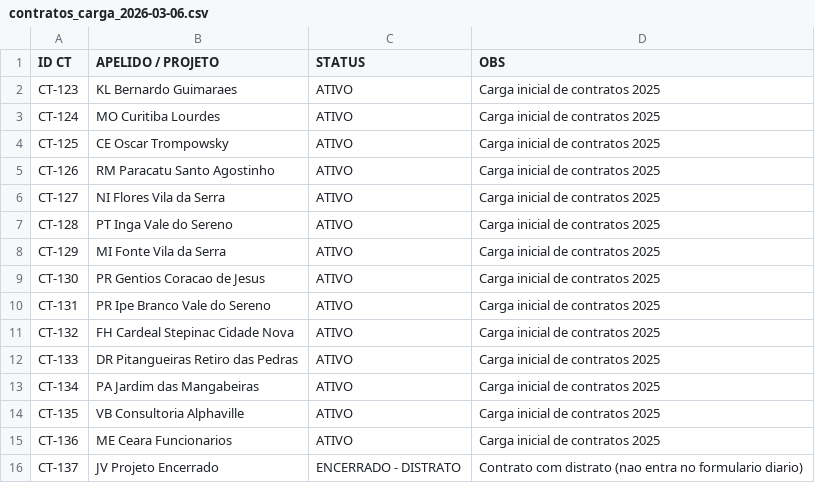
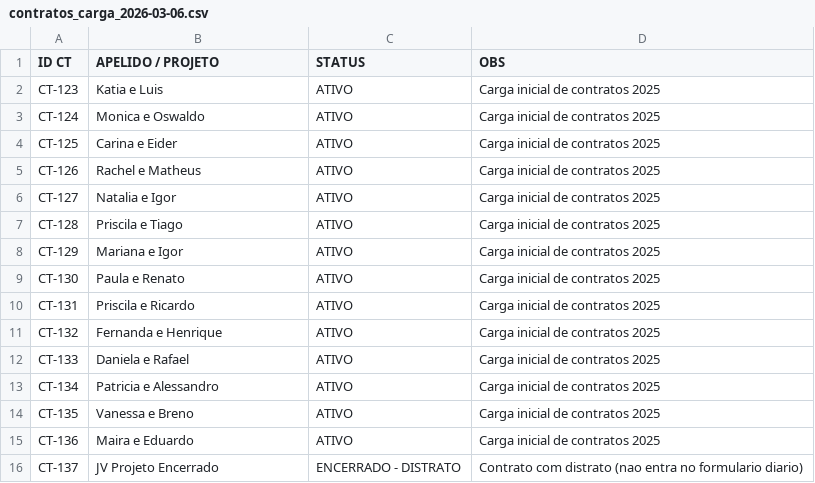
Before and after one commit to asilva-art/vm-arquitetos-formulario, a CSV file: contratos_carga_2026-03-06.csv, drawn as a sheet.

```diff
--- a/contratos_carga_2026-03-06.csv
+++ b/contratos_carga_2026-03-06.csv
@@ -1,16 +1,16 @@
 ID CT,APELIDO / PROJETO,STATUS,OBS
-CT-123,KL Bernardo Guimaraes,ATIVO,Carga inicial de contratos 2025
-CT-124,MO Curitiba Lourdes,ATIVO,Carga inicial de contratos 2025
-CT-125,CE Oscar Trompowsky,ATIVO,Carga inicial de contratos 2025
-CT-126,RM Paracatu Santo Agostinho,ATIVO,Carga inicial de contratos 2025
-CT-127,NI Flores Vila da Serra,ATIVO,Carga inicial de contratos 2025
-CT-128,PT Inga Vale do Sereno,ATIVO,Carga inicial de contratos 2025
-CT-129,MI Fonte Vila da Serra,ATIVO,Carga inicial de contratos 2025
-CT-130,PR Gentios Coracao de Jesus,ATIVO,Carga inicial de contratos 2025
-CT-131,PR Ipe Branco Vale do Sereno,ATIVO,Carga inicial de contratos 2025
-CT-132,FH Cardeal Stepinac Cidade Nova,ATIVO,Carga inicial de contratos 2025
-CT-133,DR Pitangueiras Retiro das Pedras,ATIVO,Carga inicial de contratos 2025
-CT-134,PA Jardim das Mangabeiras,ATIVO,Carga inicial de contratos 2025
-CT-135,VB Consultoria Alphaville,ATIVO,Carga inicial de contratos 2025
-CT-136,ME Ceara Funcionarios,ATIVO,Carga inicial de contratos 2025
+CT-123,Katia e Luis,ATIVO,Carga inicial de contratos 2025
+CT-124,Monica e Oswaldo,ATIVO,Carga inicial de contratos 2025
+CT-125,Carina e Eider,ATIVO,Carga inicial de contratos 2025
+CT-126,Rachel e Matheus,ATIVO,Carga inicial de contratos 2025
+CT-127,Natalia e Igor,ATIVO,Carga inicial de contratos 2025
+CT-128,Priscila e Tiago,ATIVO,Carga inicial de contratos 2025
+CT-129,Mariana e Igor,ATIVO,Carga inicial de contratos 2025
+CT-130,Paula e Renato,ATIVO,Carga inicial de contratos 2025
+CT-131,Priscila e Ricardo,ATIVO,Carga inicial de contratos 2025
+CT-132,Fernanda e Henrique,ATIVO,Carga inicial de contratos 2025
+CT-133,Daniela e Rafael,ATIVO,Carga inicial de contratos 2025
+CT-134,Patricia e Alessandro,ATIVO,Carga inicial de contratos 2025
+CT-135,Vanessa e Breno,ATIVO,Carga inicial de contratos 2025
+CT-136,Maira e Eduardo,ATIVO,Carga inicial de contratos 2025
 CT-137,JV Projeto Encerrado,ENCERRADO - DISTRATO,Contrato com distrato (nao entra no formulario diario)
```
Also changed, not shown: 1 other file.
